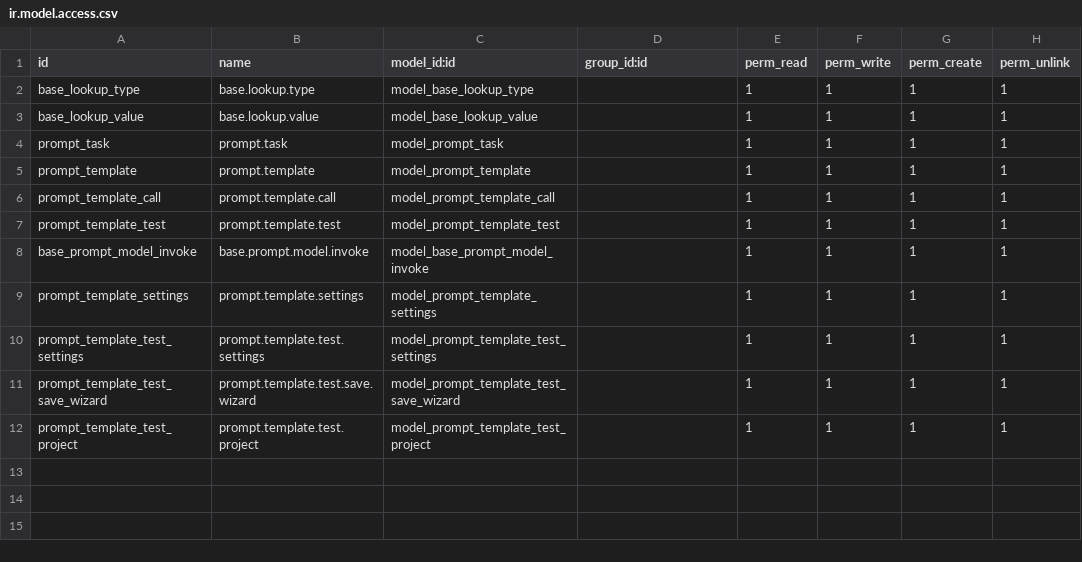
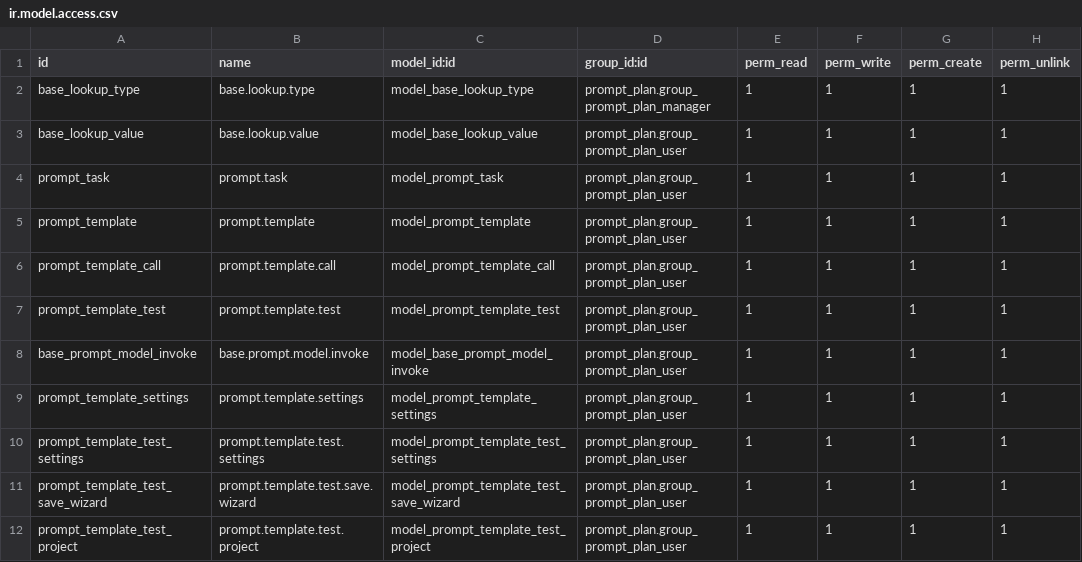
Before and after one commit to loveyoufooyou/PromptPlan, a CSV file: addons/prompt_plan/security/ir.model.access.csv, drawn as a sheet.

Commit message:
[ADD]groups

```diff
--- a/addons/prompt_plan/security/ir.model.access.csv
+++ b/addons/prompt_plan/security/ir.model.access.csv
@@ -1,12 +1,12 @@
 id,name,model_id:id,group_id:id,perm_read,perm_write,perm_create,perm_unlink
-base_lookup_type,base.lookup.type,model_base_lookup_type,,1,1,1,1
-base_lookup_value,base.lookup.value,model_base_lookup_value,,1,1,1,1
-prompt_task,prompt.task,model_prompt_task,,1,1,1,1
-prompt_template,prompt.template,model_prompt_template,,1,1,1,1
-prompt_template_call,prompt.template.call,model_prompt_template_call,,1,1,1,1
-prompt_template_test,prompt.template.test,model_prompt_template_test,,1,1,1,1
-base_prompt_model_invoke,base.prompt.model.invoke,model_base_prompt_model_invoke,,1,1,1,1
-prompt_template_settings,prompt.template.settings,model_prompt_template_settings,,1,1,1,1
-prompt_template_test_settings,prompt.template.test.settings,model_prompt_template_test_settings,,1,1,1,1
-prompt_template_test_save_wizard,prompt.template.test.save.wizard,model_prompt_template_test_save_wizard,,1,1,1,1
-prompt_template_test_project,prompt.template.test.project,model_prompt_template_test_project,,1,1,1,1
+base_lookup_type,base.lookup.type,model_base_lookup_type,prompt_plan.group_prompt_plan_manager,1,1,1,1
+base_lookup_value,base.lookup.value,model_base_lookup_value,prompt_plan.group_prompt_plan_user,1,1,1,1
+prompt_task,prompt.task,model_prompt_task,prompt_plan.group_prompt_plan_user,1,1,1,1
+prompt_template,prompt.template,model_prompt_template,prompt_plan.group_prompt_plan_user,1,1,1,1
+prompt_template_call,prompt.template.call,model_prompt_template_call,prompt_plan.group_prompt_plan_user,1,1,1,1
+prompt_template_test,prompt.template.test,model_prompt_template_test,prompt_plan.group_prompt_plan_user,1,1,1,1
+base_prompt_model_invoke,base.prompt.model.invoke,model_base_prompt_model_invoke,prompt_plan.group_prompt_plan_user,1,1,1,1
+prompt_template_settings,prompt.template.settings,model_prompt_template_settings,prompt_plan.group_prompt_plan_user,1,1,1,1
+prompt_template_test_settings,prompt.template.test.settings,model_prompt_template_test_settings,prompt_plan.group_prompt_plan_user,1,1,1,1
+prompt_template_test_save_wizard,prompt.template.test.save.wizard,model_prompt_template_test_save_wizard,prompt_plan.group_prompt_plan_user,1,1,1,1
+prompt_template_test_project,prompt.template.test.project,model_prompt_template_test_project,prompt_plan.group_prompt_plan_user,1,1,1,1
```
Also changed, not shown: 3 other files.
